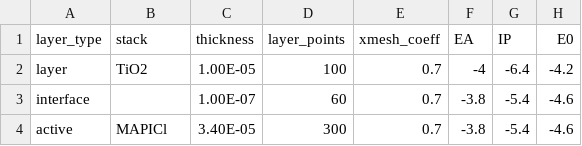
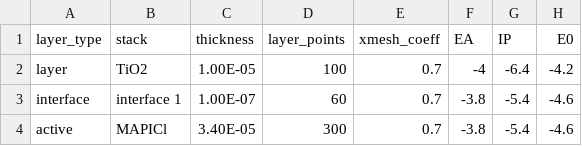
Before and after one commit to barnesgroupICL/Driftfusion, a CSV file: Input_files/tio2_mapi_bilayer.csv, drawn as a sheet; only a part is shown; the diff names each change by its address in the sheet, - before the commit and + after, or states it on an @@ line.

Commit message:
updated input files

```diff
--- a/Input_files/tio2_mapi_bilayer.csv
+++ b/Input_files/tio2_mapi_bilayer.csv
-B3 (stack): (empty)
+B3 (stack): interface 1
```
Also changed, not shown: Input_files/Evidence_for_ion_migration_SRH.csv, Input_files/Evidence_for_ion_migration_noSRH.csv, 2 other files.
